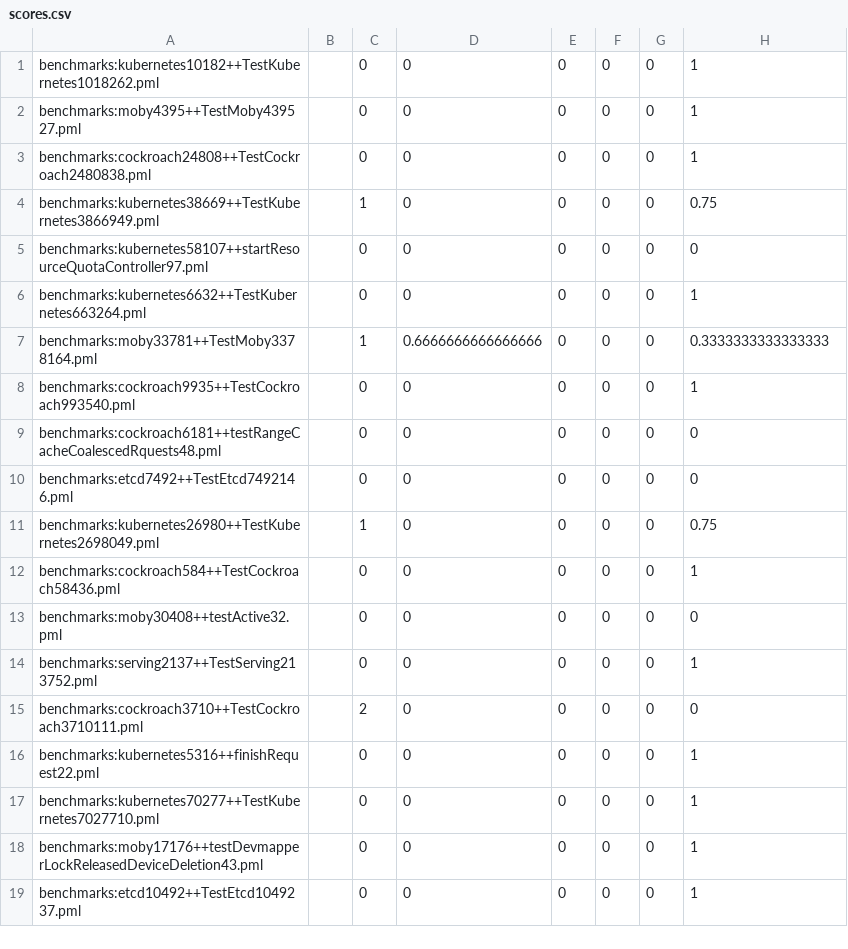
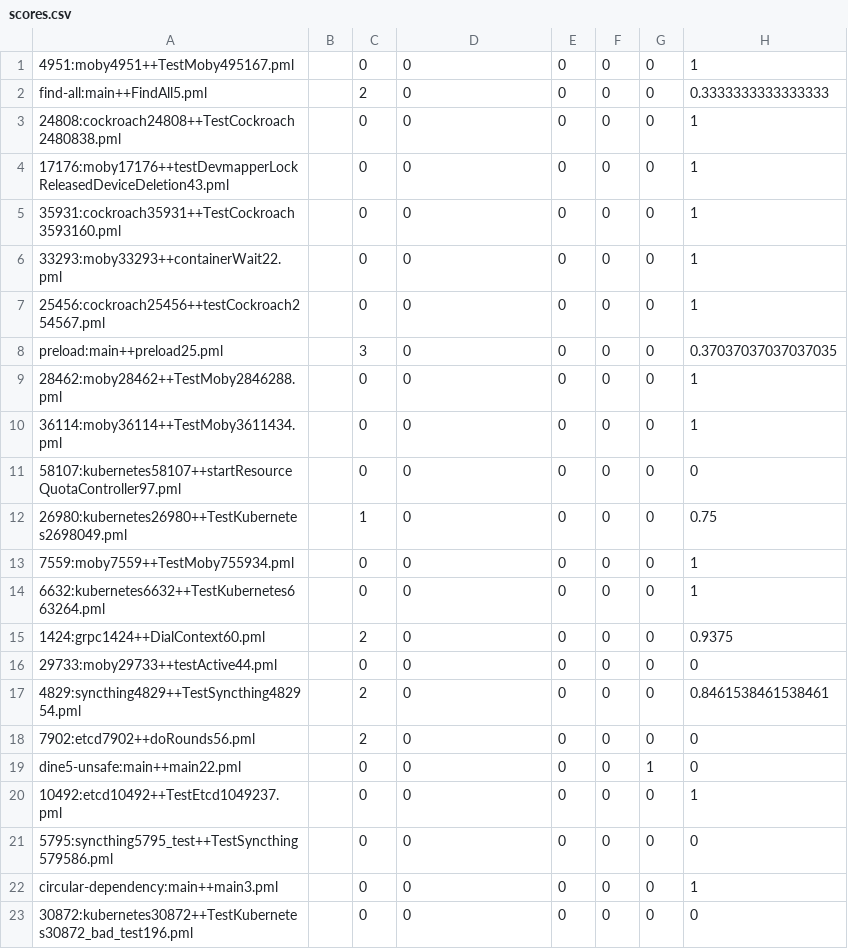
Before and after one commit to nicolasdilley/Gomela, a CSV file: scores.csv, drawn as a sheet; only a part is shown; the diff covers the shown part only.

```diff
--- a/scores.csv
+++ b/scores.csv
@@ -1,19 +1,23 @@
-benchmarks:kubernetes10182++TestKubernetes1018262.pml,,0,0,0,0,0,1
-benchmarks:moby4395++TestMoby439527.pml,,0,0,0,0,0,1
-benchmarks:cockroach24808++TestCockroach2480838.pml,,0,0,0,0,0,1
-benchmarks:kubernetes38669++TestKubernetes3866949.pml,,1,0,0,0,0,0.75
-benchmarks:kubernetes58107++startResourceQuotaController97.pml,,0,0,0,0,0,0
-benchmarks:kubernetes6632++TestKubernetes663264.pml,,0,0,0,0,0,1
-benchmarks:moby33781++TestMoby3378164.pml,,1,0.6666666666666666,0,0,0,0.3333333333333333
-benchmarks:cockroach9935++TestCockroach993540.pml,,0,0,0,0,0,1
-benchmarks:cockroach6181++testRangeCacheCoalescedRquests48.pml,,0,0,0,0,0,0
-benchmarks:etcd7492++TestEtcd7492146.pml,,0,0,0,0,0,0
-benchmarks:kubernetes26980++TestKubernetes2698049.pml,,1,0,0,0,0,0.75
-benchmarks:cockroach584++TestCockroach58436.pml,,0,0,0,0,0,1
-benchmarks:moby30408++testActive32.pml,,0,0,0,0,0,0
-benchmarks:serving2137++TestServing213752.pml,,0,0,0,0,0,1
-benchmarks:cockroach3710++TestCockroach3710111.pml,,2,0,0,0,0,0
-benchmarks:kubernetes5316++finishRequest22.pml,,0,0,0,0,0,1
-benchmarks:kubernetes70277++TestKubernetes7027710.pml,,0,0,0,0,0,1
-benchmarks:moby17176++testDevmapperLockReleasedDeviceDeletion43.pml,,0,0,0,0,0,1
-benchmarks:etcd10492++TestEtcd1049237.pml,,0,0,0,0,0,1
+4951:moby4951++TestMoby495167.pml,,0,0,0,0,0,1
+find-all:main++FindAll5.pml,,2,0,0,0,0,0.3333333333333333
+24808:cockroach24808++TestCockroach2480838.pml,,0,0,0,0,0,1
+17176:moby17176++testDevmapperLockReleasedDeviceDeletion43.pml,,0,0,0,0,0,1
+35931:cockroach35931++TestCockroach3593160.pml,,0,0,0,0,0,1
+33293:moby33293++containerWait22.pml,,0,0,0,0,0,1
+25456:cockroach25456++testCockroach254567.pml,,0,0,0,0,0,1
+preload:main++preload25.pml,,3,0,0,0,0,0.37037037037037035
+28462:moby28462++TestMoby2846288.pml,,0,0,0,0,0,1
+36114:moby36114++TestMoby3611434.pml,,0,0,0,0,0,1
+58107:kubernetes58107++startResourceQuotaController97.pml,,0,0,0,0,0,0
+26980:kubernetes26980++TestKubernetes2698049.pml,,1,0,0,0,0,0.75
+7559:moby7559++TestMoby755934.pml,,0,0,0,0,0,1
+6632:kubernetes6632++TestKubernetes663264.pml,,0,0,0,0,0,1
+1424:grpc1424++DialContext60.pml,,2,0,0,0,0,0.9375
+29733:moby29733++testActive44.pml,,0,0,0,0,0,0
+4829:syncthing4829++TestSyncthing482954.pml,,2,0,0,0,0,0.8461538461538461
+7902:etcd7902++doRounds56.pml,,2,0,0,0,0,0
+dine5-unsafe:main++main22.pml,,0,0,0,0,1,0
+10492:etcd10492++TestEtcd1049237.pml,,0,0,0,0,0,1
+5795:syncthing5795_test++TestSyncthing579586.pml,,0,0,0,0,0,0
+circular-dependency:main++main3.pml,,0,0,0,0,0,1
+30872:kubernetes30872++TestKubernetes30872_bad_test196.pml,,0,0,0,0,0,0
```
Also changed, not shown: 8 added rows, 1 removed row and 34 edited cells elsewhere in this file, 26 other files.
